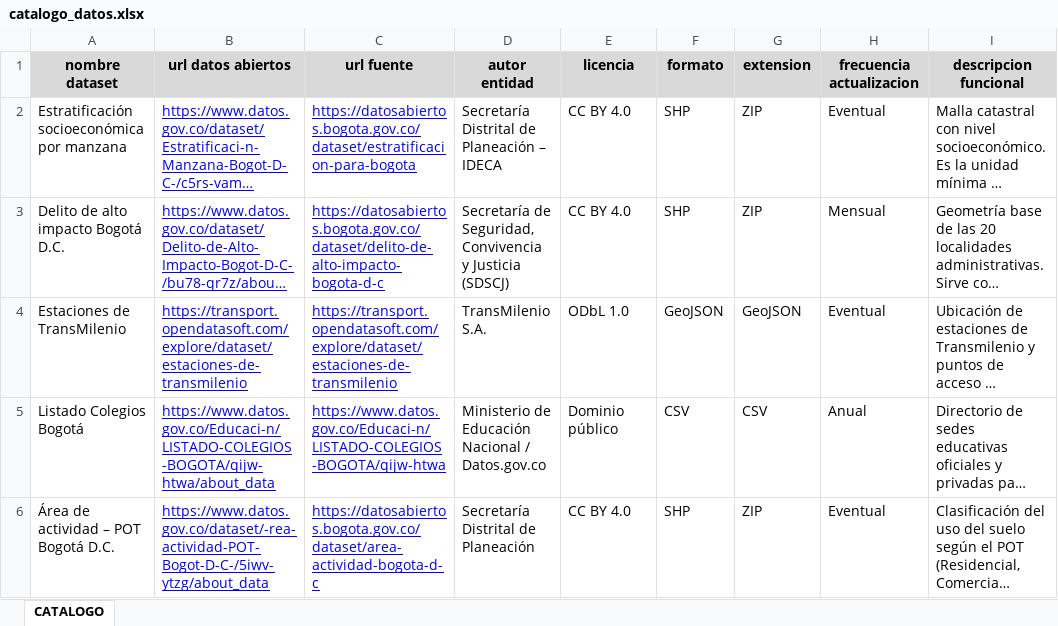
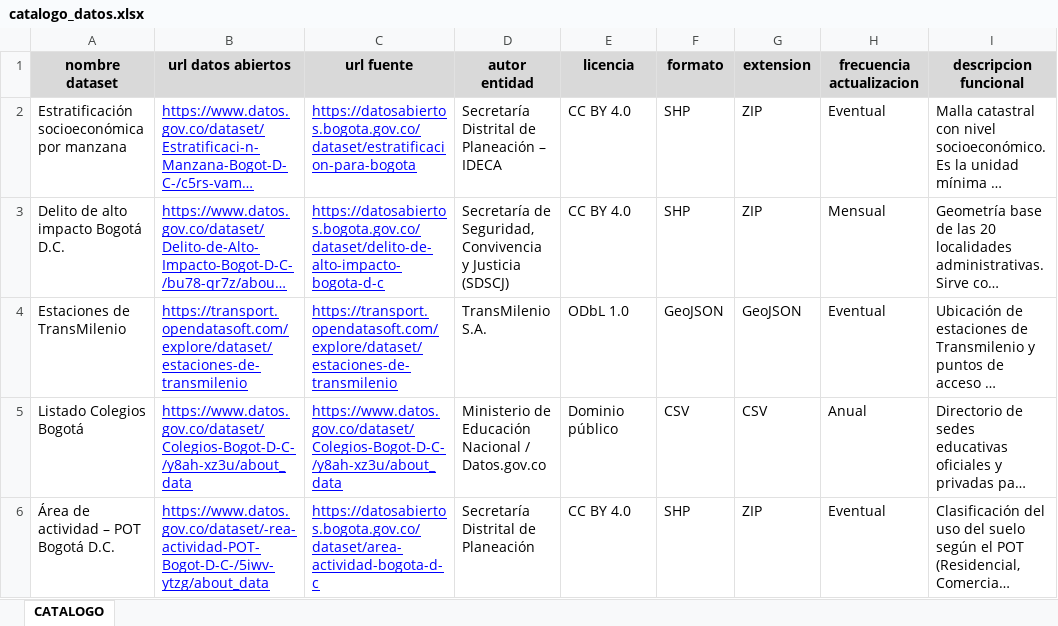
Before and after one commit to sfuentesgo/DATOS_ECOSISTEMA_2025, an Excel workbook: CATALOGO_DATOS/catalogo_datos.xlsx, sheet CATALOGO, drawn as a sheet; only a part is shown; long unchanged cells end in …; values as stored, in another font and other column widths than the file's, no borders; the diff names each change by its address in the sheet, - before the commit and + after, or states it on an @@ line.

Commit message:
colegios

```diff
--- a/CATALOGO_DATOS/catalogo_datos.xlsx (sheet CATALOGO)
+++ b/CATALOGO_DATOS/catalogo_datos.xlsx (sheet CATALOGO)
-B5 (url datos abiertos): https://www.datos.gov.co/Educaci-n/LISTADO-COLEGIOS-BOGOTA/qijw-htwa/about_data
+B5 (url datos abiertos): https://www.datos.gov.co/dataset/Colegios-Bogot-D-C-/y8ah-xz3u/about_data
-C5 (url fuente): https://www.datos.gov.co/Educaci-n/LISTADO-COLEGIOS-BOGOTA/qijw-htwa
+C5 (url fuente): https://www.datos.gov.co/dataset/Colegios-Bogot-D-C-/y8ah-xz3u/about_data
```
Also changed, not shown: 1 other file.
